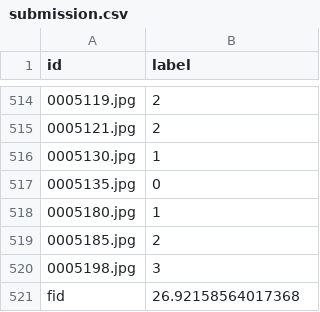
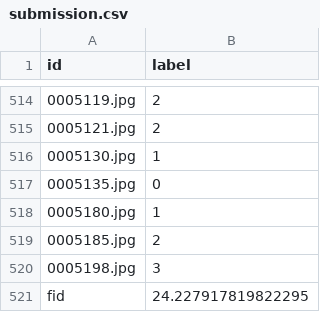
Before and after one commit to ZyphyRiley/CPEN455HW-2023W2, a CSV file: submission.csv, drawn as a sheet; only a part is shown, gaps mark what is left out.

Commit message:
uploading submission

```diff
--- a/submission.csv
+++ b/submission.csv
@@ -520,2 +520,2 @@ id,label
 0005198.jpg,3
-fid,26.92158564017368
+fid,24.227917819822295
```
